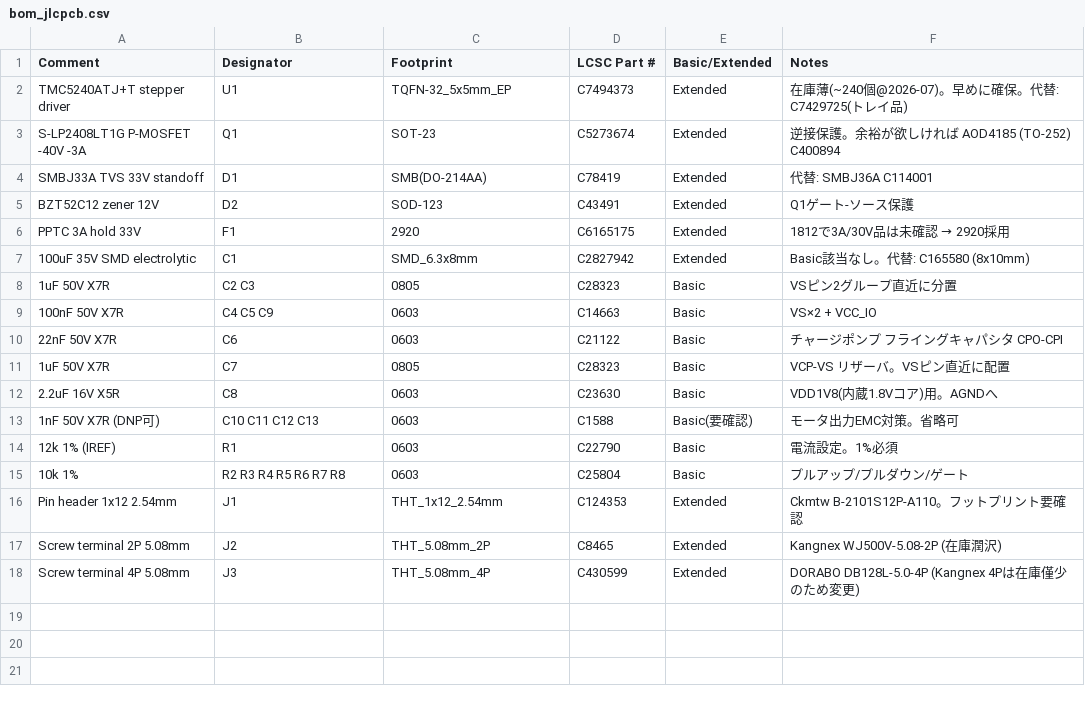
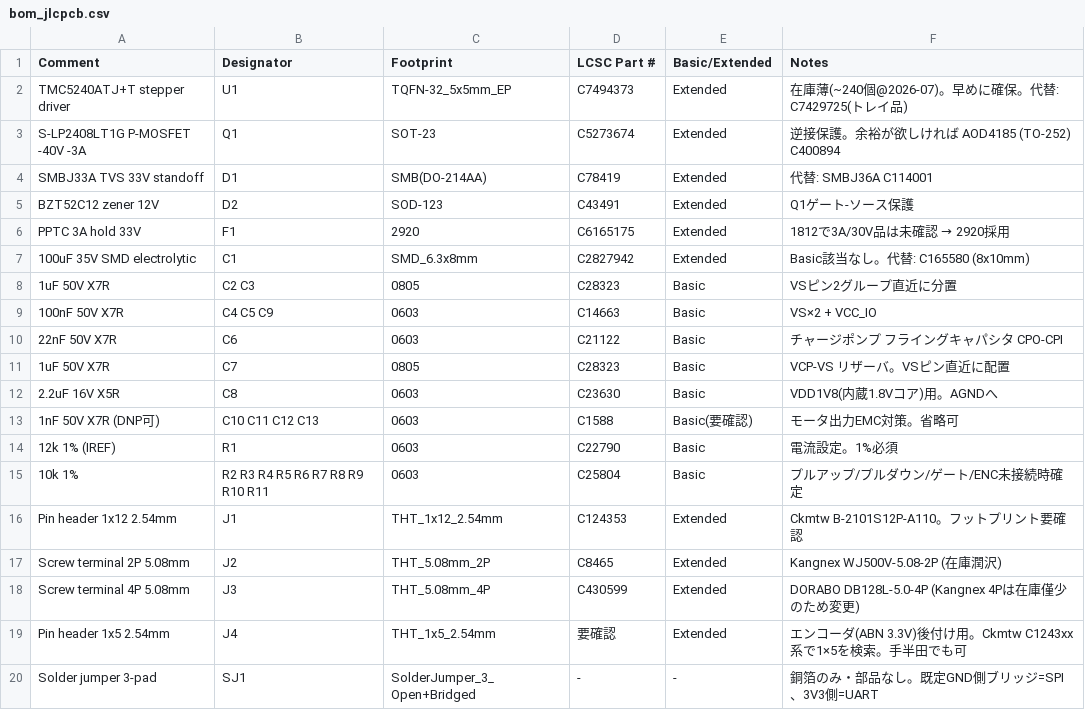
Before and after one commit to TNKS1407/tnks1407.com, a CSV file: hardware/tmc5240-daughterboard/bom_jlcpcb.csv, drawn as a sheet.

```diff
--- a/hardware/tmc5240-daughterboard/bom_jlcpcb.csv
+++ b/hardware/tmc5240-daughterboard/bom_jlcpcb.csv
@@ -14,3 +14,3 @@ Comment,Designator,Footprint,LCSC Part #,Basic/Extended,Notes
 "12k 1% (IREF)",R1,0603,C22790,Basic,"電流設定。1%必須"
-"10k 1%",R2 R3 R4 R5 R6 R7 R8,0603,C25804,Basic,"プルアップ/プルダウン/ゲート"
+"10k 1%",R2 R3 R4 R5 R6 R7 R8 R9 R10 R11,0603,C25804,Basic,"プルアップ/プルダウン/ゲート/ENC未接続時確定"
 "Pin header 1x12 2.54mm",J1,THT_1x12_2.54mm,C124353,Extended,"Ckmtw B-2101S12P-A110。フットプリント要確認"
@@ -18 +18,3 @@ Comment,Designator,Footprint,LCSC Part #,Basic/Extended,Notes
 "Screw terminal 4P 5.08mm",J3,THT_5.08mm_4P,C430599,Extended,"DORABO DB128L-5.0-4P (Kangnex 4Pは在庫僅少のため変更)"
+"Pin header 1x5 2.54mm",J4,THT_1x5_2.54mm,要確認,Extended,"エンコーダ(ABN 3.3V)後付け用。Ckmtw C1243xx系で1×5を検索。手半田でも可"
+"Solder jumper 3-pad",SJ1,SolderJumper_3_Open+Bridged,-,-,"銅箔のみ・部品なし。既定GND側ブリッジ=SPI、3V3側=UART"
```
Also changed, not shown: 2 other files.
